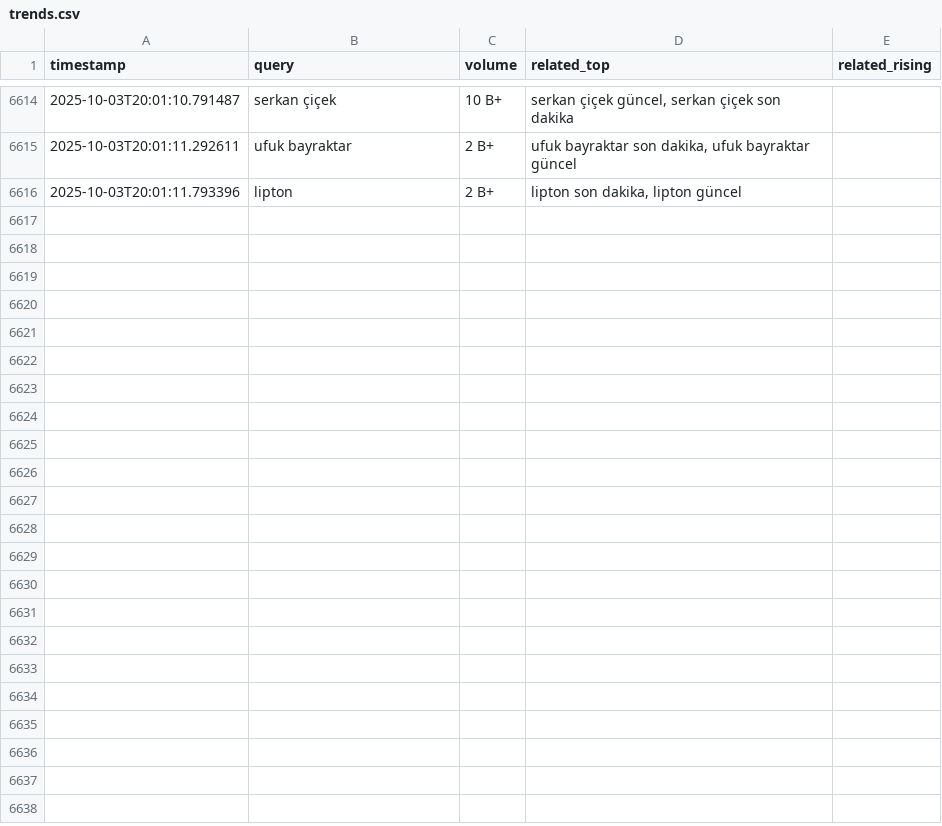
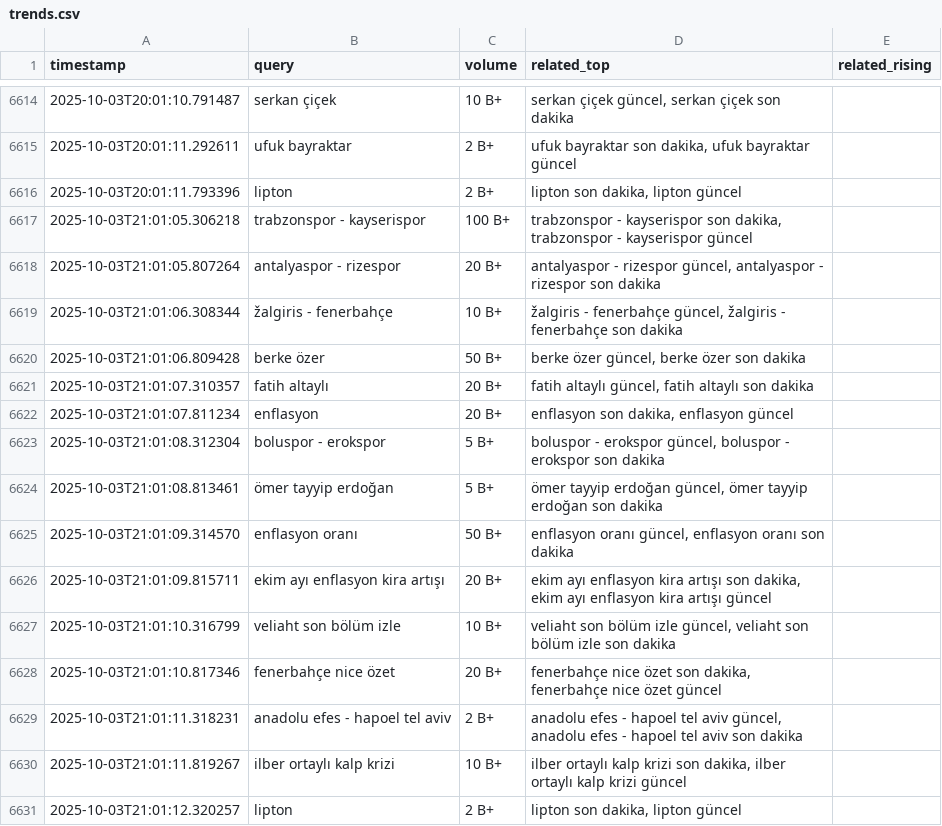
Before and after one commit to igyccmt/trends-scraper, a CSV file: trends.csv, drawn as a sheet; only a part is shown, gaps mark what is left out.

```diff
--- a/trends.csv
+++ b/trends.csv
@@ -6616 +6616,16 @@ timestamp,query,volume,related_top,related_rising
 2025-10-03T20:01:11.793396,lipton,2 B+,"lipton son dakika, lipton güncel",
+2025-10-03T21:01:05.306218,trabzonspor - kayserispor,100 B+,"trabzonspor - kayserispor son dakika, trabzonspor - kayserispor güncel",
+2025-10-03T21:01:05.807264,antalyaspor - rizespor,20 B+,"antalyaspor - rizespor güncel, antalyaspor - rizespor son dakika",
+2025-10-03T21:01:06.308344,žalgiris - fenerbahçe,10 B+,"žalgiris - fenerbahçe güncel, žalgiris - fenerbahçe son dakika",
+2025-10-03T21:01:06.809428,berke özer,50 B+,"berke özer güncel, berke özer son dakika",
+2025-10-03T21:01:07.310357,fatih altaylı,20 B+,"fatih altaylı güncel, fatih altaylı son dakika",
+2025-10-03T21:01:07.811234,enflasyon,20 B+,"enflasyon son dakika, enflasyon güncel",
+2025-10-03T21:01:08.312304,boluspor - erokspor,5 B+,"boluspor - erokspor güncel, boluspor - erokspor son dakika",
+2025-10-03T21:01:08.813461,ömer tayyip erdoğan,5 B+,"ömer tayyip erdoğan güncel, ömer tayyip erdoğan son dakika",
+2025-10-03T21:01:09.314570,enflasyon oranı,50 B+,"enflasyon oranı güncel, enflasyon oranı son dakika",
+2025-10-03T21:01:09.815711,ekim ayı enflasyon kira artışı,20 B+,"ekim ayı enflasyon kira artışı son dakika, ekim ayı enflasyon kira artışı güncel",
+2025-10-03T21:01:10.316799,veliaht son bölüm izle,10 B+,"veliaht son bölüm izle güncel, veliaht son bölüm izle son dakika",
+2025-10-03T21:01:10.817346,fenerbahçe nice özet,20 B+,"fenerbahçe nice özet son dakika, fenerbahçe nice özet güncel",
+2025-10-03T21:01:11.318231,anadolu efes - hapoel tel aviv,2 B+,"anadolu efes - hapoel tel aviv güncel, anadolu efes - hapoel tel aviv son dakika",
+2025-10-03T21:01:11.819267,ilber ortaylı kalp krizi,10 B+,"ilber ortaylı kalp krizi son dakika, ilber ortaylı kalp krizi güncel",
+2025-10-03T21:01:12.320257,lipton,2 B+,"lipton son dakika, lipton güncel",
```
Also changed, not shown: trends_2025-10-03.csv.
